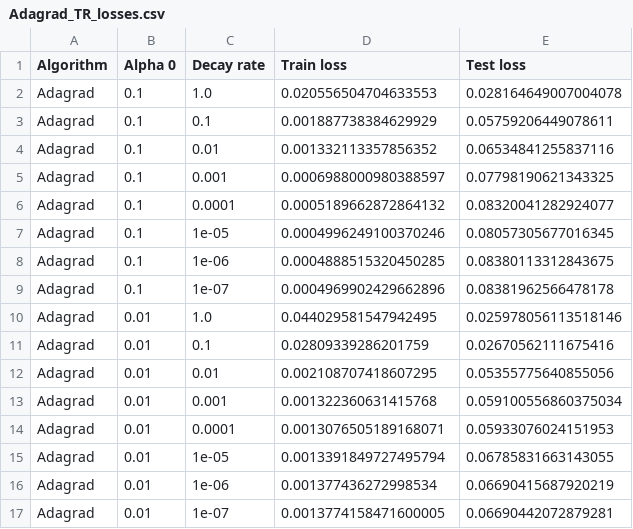
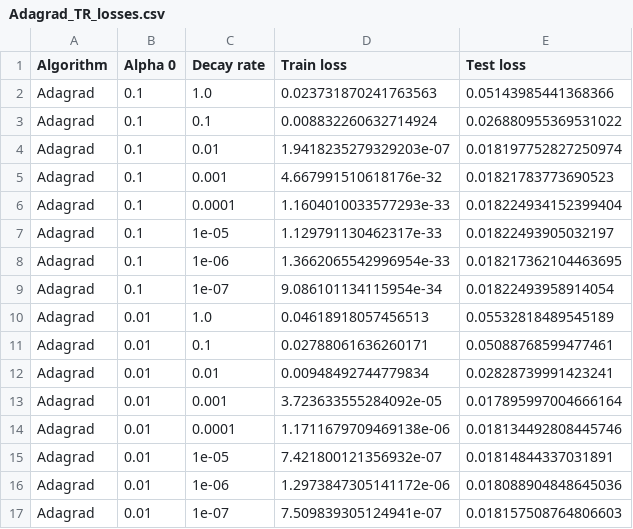
Before and after one commit to urikirsh/optimization_hw5, a CSV file: Adagrad_TR_losses.csv, drawn as a sheet; only a part is shown; the diff covers the shown part only.

```diff
--- a/Adagrad_TR_losses.csv
+++ b/Adagrad_TR_losses.csv
@@ -1,17 +1,17 @@
 Algorithm,Alpha 0,Decay rate,Train loss,Test loss
-Adagrad,0.1,1.0,0.020556504704633553,0.028164649007004078
-Adagrad,0.1,0.1,0.001887738384629929,0.05759206449078611
-Adagrad,0.1,0.01,0.001332113357856352,0.06534841255837116
-Adagrad,0.1,0.001,0.0006988000980388597,0.07798190621343325
-Adagrad,0.1,0.0001,0.0005189662872864132,0.08320041282924077
-Adagrad,0.1,1e-05,0.0004996249100370246,0.08057305677016345
-Adagrad,0.1,1e-06,0.0004888515320450285,0.08380113312843675
-Adagrad,0.1,1e-07,0.0004969902429662896,0.08381962566478178
-Adagrad,0.01,1.0,0.044029581547942495,0.025978056113518146
-Adagrad,0.01,0.1,0.02809339286201759,0.02670562111675416
-Adagrad,0.01,0.01,0.002108707418607295,0.05355775640855056
-Adagrad,0.01,0.001,0.001322360631415768,0.059100556860375034
-Adagrad,0.01,0.0001,0.0013076505189168071,0.05933076024151953
-Adagrad,0.01,1e-05,0.0013391849727495794,0.06785831663143055
-Adagrad,0.01,1e-06,0.001377436272998534,0.06690415687920219
-Adagrad,0.01,1e-07,0.0013774158471600005,0.06690442072879281
+Adagrad,0.1,1.0,0.023731870241763563,0.05143985441368366
+Adagrad,0.1,0.1,0.008832260632714924,0.026880955369531022
+Adagrad,0.1,0.01,1.9418235279329203e-07,0.018197752827250974
+Adagrad,0.1,0.001,4.667991510618176e-32,0.01821783773690523
+Adagrad,0.1,0.0001,1.1604010033577293e-33,0.018224934152399404
+Adagrad,0.1,1e-05,1.129791130462317e-33,0.01822493905032197
+Adagrad,0.1,1e-06,1.3662065542996954e-33,0.018217362104463695
+Adagrad,0.1,1e-07,9.086101134115954e-34,0.01822493958914054
+Adagrad,0.01,1.0,0.04618918057456513,0.05532818489545189
+Adagrad,0.01,0.1,0.02788061636260171,0.05088768599477461
+Adagrad,0.01,0.01,0.00948492744779834,0.02828739991423241
+Adagrad,0.01,0.001,3.723633555284092e-05,0.017895997004666164
+Adagrad,0.01,0.0001,1.1711679709469138e-06,0.018134492808445746
+Adagrad,0.01,1e-05,7.421800121356932e-07,0.01814844337031891
+Adagrad,0.01,1e-06,1.2973847305141172e-06,0.018088904848645036
+Adagrad,0.01,1e-07,7.509839305124941e-07,0.018157508764806603
```
Also changed, not shown: 64 edited cells elsewhere in this file, SGD_TR_losses.csv, 2 other files.
